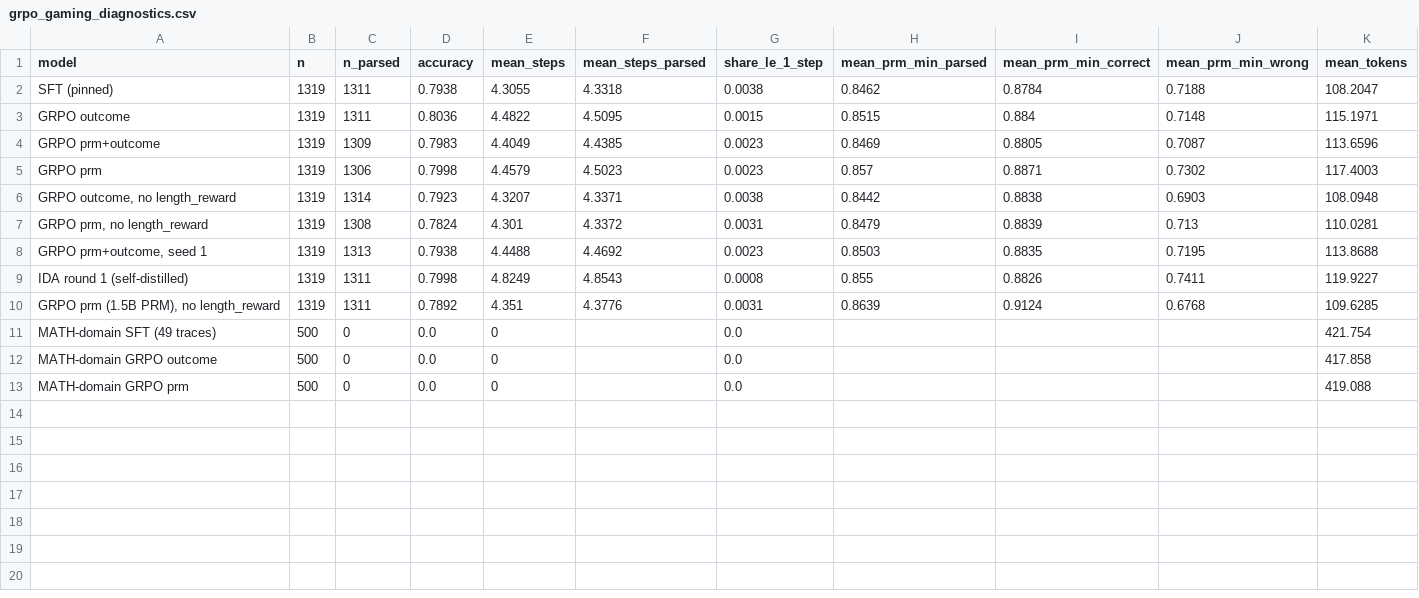
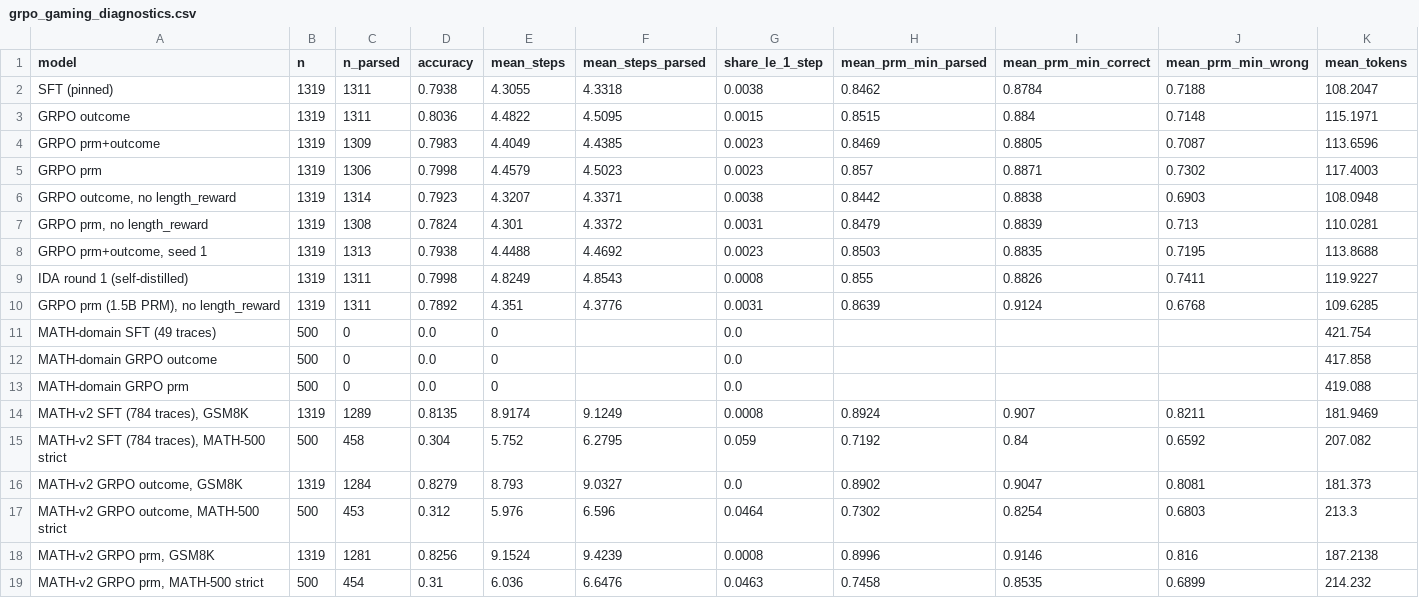
Before and after one commit to tsushanth/crowd-finetune, a CSV file: docs/prm-reports/data/grpo_gaming_diagnostics.csv, drawn as a sheet; the diff names each change by its address in the sheet, - before the commit and + after, or states it on an @@ line.

```diff
--- a/docs/prm-reports/data/grpo_gaming_diagnostics.csv
+++ b/docs/prm-reports/data/grpo_gaming_diagnostics.csv
+row 14: MATH-v2 SFT (784 traces), GSM8K | 1319 | 1289 | 0.8135 | 8.9174 | 9.1249 | 0.0008 | 0.8924 | 0.907 | 0.8211 | 181.9469
+row 15: MATH-v2 SFT (784 traces), MATH-500 strict | 500 | 458 | 0.304 | 5.752 | 6.2795 | 0.059 | 0.7192 | 0.84 | 0.6592 | 207.082
+row 16: MATH-v2 GRPO outcome, GSM8K | 1319 | 1284 | 0.8279 | 8.793 | 9.0327 | 0.0 | 0.8902 | 0.9047 | 0.8081 | 181.373
+row 17: MATH-v2 GRPO outcome, MATH-500 strict | 500 | 453 | 0.312 | 5.976 | 6.596 | 0.0464 | 0.7302 | 0.8254 | 0.6803 | 213.3
+row 18: MATH-v2 GRPO prm, GSM8K | 1319 | 1281 | 0.8256 | 9.1524 | 9.4239 | 0.0008 | 0.8996 | 0.9146 | 0.816 | 187.2138
+row 19: MATH-v2 GRPO prm, MATH-500 strict | 500 | 454 | 0.31 | 6.036 | 6.6476 | 0.0463 | 0.7458 | 0.8535 | 0.6899 | 214.232
```
Also changed, not shown: docs/prm-reports/data/grpo_eval_results.csv, docs/prm-reports/data/grpo_paired_comparisons.csv, 8 other files.
